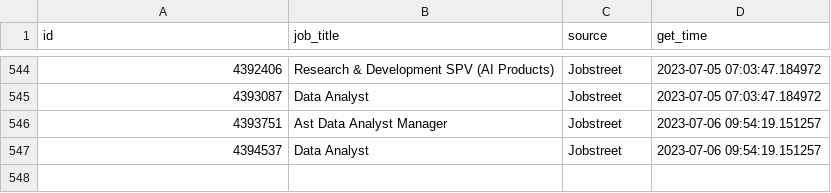
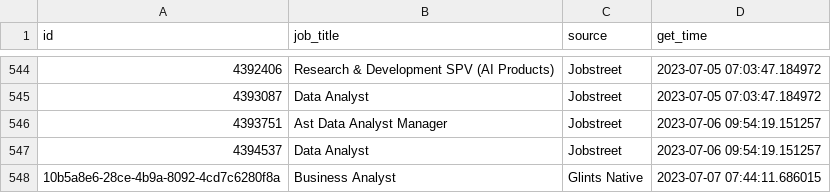
Before and after one commit to akherlan/jobvacancy, a CSV file: output/posted.csv, drawn as a sheet; only a part is shown, gaps mark what is left out; the diff names each change by its address in the sheet, - before the commit and + after, or states it on an @@ line.

```diff
--- a/output/posted.csv
+++ b/output/posted.csv
+row 548: 10b5a8e6-28ce-4b9a-8092-4cd7c6280f8a | Business Analyst | Glints Native | 2023-07-07 07:44:11.686015
```
Also changed, not shown: output/scraped.csv.
